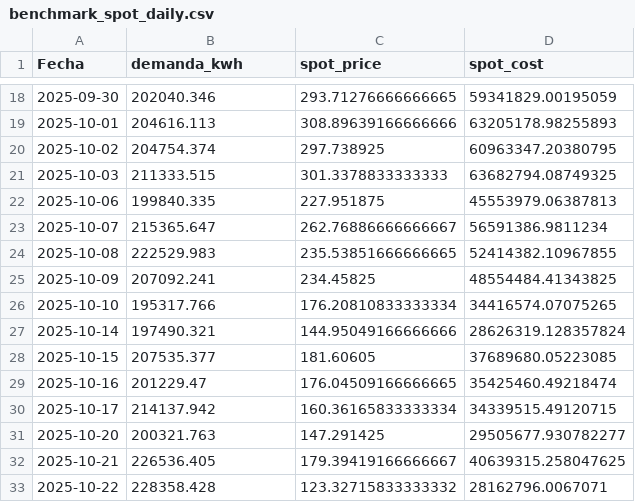
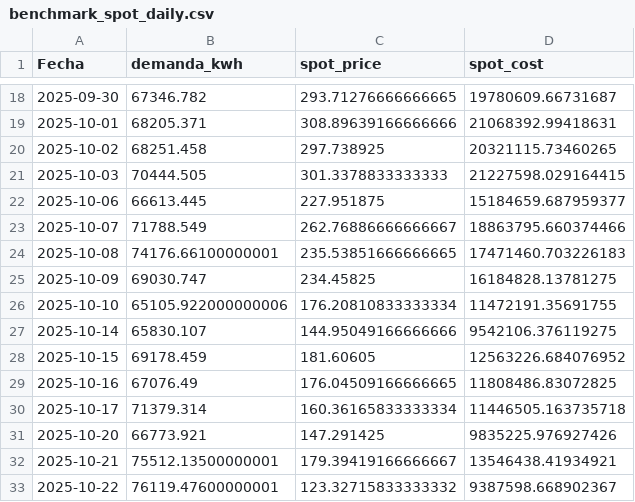
Before and after one commit to shaka03/bot_futuros, a CSV file: results/option1/benchmark_spot_daily.csv, drawn as a sheet; only a part is shown, gaps mark what is left out; the diff covers the shown part only.

```diff
--- a/results/option1/benchmark_spot_daily.csv
+++ b/results/option1/benchmark_spot_daily.csv
@@ -18,16 +18,16 @@ Fecha,demanda_kwh,spot_price,spot_cost
-2025-09-30,202040.346,293.71276666666665,59341829.00195059
-2025-10-01,204616.113,308.89639166666666,63205178.98255893
-2025-10-02,204754.374,297.738925,60963347.20380795
-2025-10-03,211333.515,301.3378833333333,63682794.08749325
-2025-10-06,199840.335,227.951875,45553979.06387813
-2025-10-07,215365.647,262.76886666666667,56591386.9811234
-2025-10-08,222529.983,235.53851666666665,52414382.10967855
-2025-10-09,207092.241,234.45825,48554484.41343825
-2025-10-10,195317.766,176.20810833333334,34416574.07075265
-2025-10-14,197490.321,144.95049166666666,28626319.128357824
-2025-10-15,207535.377,181.60605,37689680.05223085
-2025-10-16,201229.47,176.04509166666665,35425460.49218474
-2025-10-17,214137.942,160.36165833333334,34339515.49120715
-2025-10-20,200321.763,147.291425,29505677.930782277
-2025-10-21,226536.405,179.39419166666667,40639315.258047625
-2025-10-22,228358.428,123.32715833333332,28162796.0067071
+2025-09-30,67346.782,293.71276666666665,19780609.66731687
+2025-10-01,68205.371,308.89639166666666,21068392.99418631
+2025-10-02,68251.458,297.738925,20321115.73460265
+2025-10-03,70444.505,301.3378833333333,21227598.029164415
+2025-10-06,66613.445,227.951875,15184659.687959377
+2025-10-07,71788.549,262.76886666666667,18863795.660374466
+2025-10-08,74176.66100000001,235.53851666666665,17471460.703226183
+2025-10-09,69030.747,234.45825,16184828.13781275
+2025-10-10,65105.922000000006,176.20810833333334,11472191.35691755
+2025-10-14,65830.107,144.95049166666666,9542106.376119275
+2025-10-15,69178.459,181.60605,12563226.684076952
+2025-10-16,67076.49,176.04509166666665,11808486.83072825
+2025-10-17,71379.314,160.36165833333334,11446505.163735718
+2025-10-20,66773.921,147.291425,9835225.976927426
+2025-10-21,75512.13500000001,179.39419166666667,13546438.41934921
+2025-10-22,76119.47600000001,123.32715833333332,9387598.668902367
```
Also changed, not shown: 162 edited cells elsewhere in this file, results/option1/financial_report_ddpg.csv, 11 other files.
